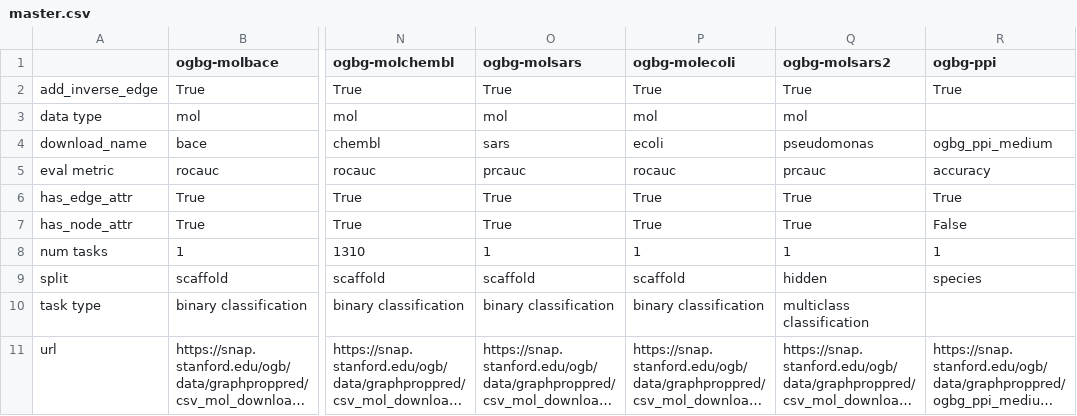
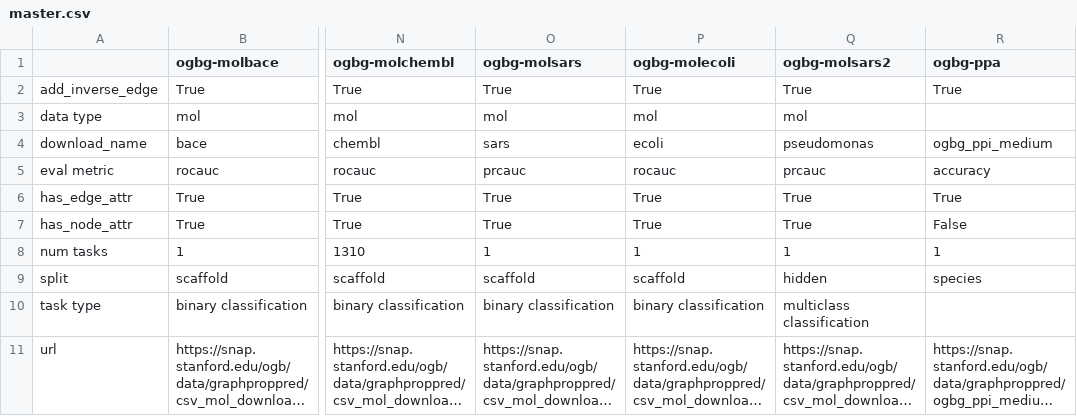
Before and after one commit to mrdouglasny/ogb, a CSV file: ogb/graphproppred/master.csv, drawn as a sheet; only a part is shown, gaps mark what is left out; long unchanged cells end in …; the diff names each change by its address in the sheet, - before the commit and + after, or states it on an @@ line.

Commit message:
update master.csv

```diff
--- a/ogb/graphproppred/master.csv
+++ b/ogb/graphproppred/master.csv
-R1: ogbg-ppi
+R1: ogbg-ppa
```
